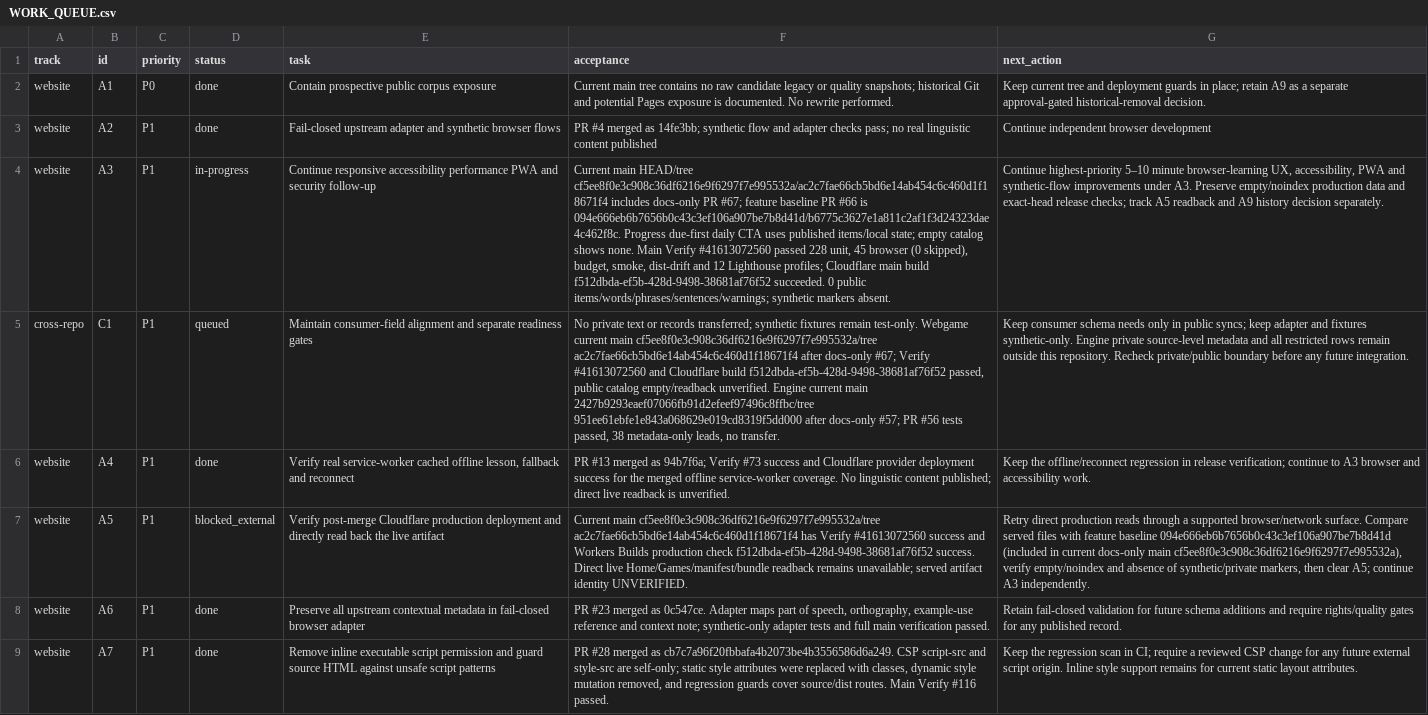
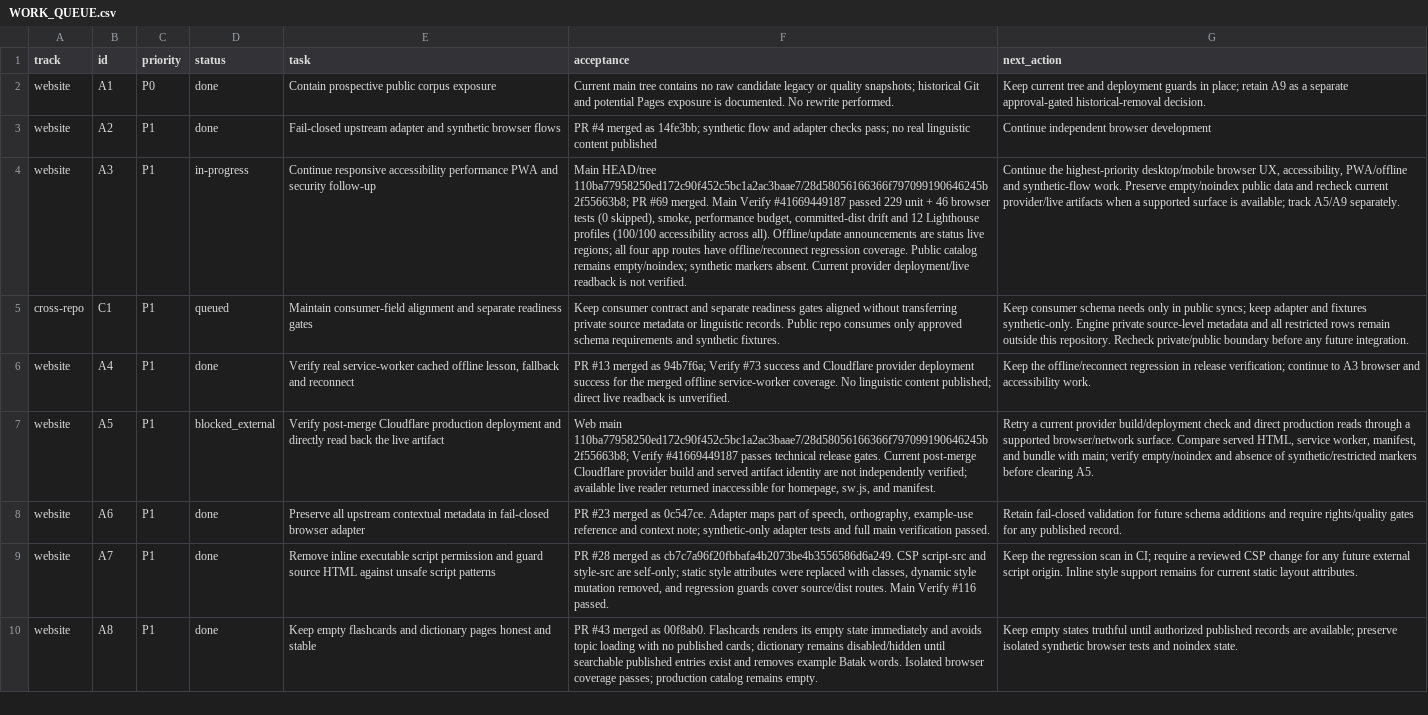
Before and after one commit to drewsebastians/webgame-bataktoba-indo, a CSV file: WORK_QUEUE.csv, drawn as a sheet; only a part is shown; the shorter side is filled out with more unchanged rows; the diff names each change by its address in the sheet, - before the commit and + after, or states it on an @@ line.

Commit message:
docs: checkpoint PWA release and readiness gates

```diff
--- a/WORK_QUEUE.csv
+++ b/WORK_QUEUE.csv
-F4 (acceptance): Current main HEAD/tree cf5ee8f0e3c908c36df6216e9f6297f7e995532a/ac2c7fae66cb5bd6e14ab454c6c460d1f18671f4 includes docs-only PR #67; feature baseline PR #66 is 094e666eb6b7656b0c43c3ef106a907be7b8d41d/b6775c3627e1a811c2af1f3d24323dae4c462f8c. Progress due-first daily CTA uses published items/local state; empty catalog shows none. Main Verify #41613072560 passed 228 unit, 45 browser (0 skipped), budget, smoke, dist-drift and 12 Lighthouse profiles; Cloudflare main build f512dbda-ef5b-428d-9498-38681af76f52 succeeded. 0 public items/words/phrases/sentences/warnings; synthetic markers absent.
+F4 (acceptance): Main HEAD/tree 110ba77958250ed172c90f452c5bc1a2ac3baae7/28d58056166366f797099190646245b2f55663b8; PR #69 merged. Main Verify #41669449187 passed 229 unit + 46 browser tests (0 skipped), smoke, performance budget, committed-dist drift and 12 Lighthouse profiles (100/100 accessibility across all). Offline/update announcements are status live regions; all four app routes have offline/reconnect regression coverage. Public catalog remains empty/noindex; synthetic markers absent. Current provider deployment/live readback is not verified.
-G4 (next_action): Continue highest-priority 5–10 minute browser-learning UX, accessibility, PWA and synthetic-flow improvements under A3. Preserve empty/noindex production data and exact-head release checks; track A5 readback and A9 history decision separately.
+G4 (next_action): Continue the highest-priority desktop/mobile browser UX, accessibility, PWA/offline and synthetic-flow work. Preserve empty/noindex public data and recheck current provider/live artifacts when a supported surface is available; track A5/A9 separately.
-F5 (acceptance): No private text or records transferred; synthetic fixtures remain test-only. Webgame current main cf5ee8f0e3c908c36df6216e9f6297f7e995532a/tree ac2c7fae66cb5bd6e14ab454c6c460d1f18671f4 after docs-only #67; Verify #41613072560 and Cloudflare build f512dbda-ef5b-428d-9498-38681af76f52 passed, public catalog empty/readback unverified. Engine current main 2427b9293eaef07066fb91d2efeef97496c8ffbc/tree 951ee61ebfe1e843a068629e019cd8319f5dd000 after docs-only #57; PR #56 tests passed, 38 metadata-only leads, no transfer.
+F5 (acceptance): Keep consumer contract and separate readiness gates aligned without transferring private source metadata or linguistic records. Public repo consumes only approved schema requirements and synthetic fixtures.
-F7 (acceptance): Current main cf5ee8f0e3c908c36df6216e9f6297f7e995532a/tree ac2c7fae66cb5bd6e14ab454c6c460d1f18671f4 has Verify #41613072560 success and Workers Builds production check f512dbda-ef5b-428d-9498-38681af76f52 success. Direct live Home/Games/manifest/bundle readback remains unavailable; served artifact identity UNVERIFIED.
+F7 (acceptance): Web main 110ba77958250ed172c90f452c5bc1a2ac3baae7/28d58056166366f797099190646245b2f55663b8; Verify #41669449187 passes technical release gates. Current post-merge Cloudflare provider build and served artifact identity are not independently verified; available live reader returned inaccessible for homepage, sw.js, and manifest.
-G7 (next_action): Retry direct production reads through a supported browser/network surface. Compare served files with feature baseline 094e666eb6b7656b0c43c3ef106a907be7b8d41d (included in current docs-only main cf5ee8f0e3c908c36df6216e9f6297f7e995532a), verify empty/noindex and absence of synthetic/private markers, then clear A5; continue A3 independently.
+G7 (next_action): Retry a current provider build/deployment check and direct production reads through a supported browser/network surface. Compare served HTML, service worker, manifest, and bundle with main; verify empty/noindex and absence of synthetic/restricted markers before clearing A5.
```
Also changed, not shown: 3 other files.
